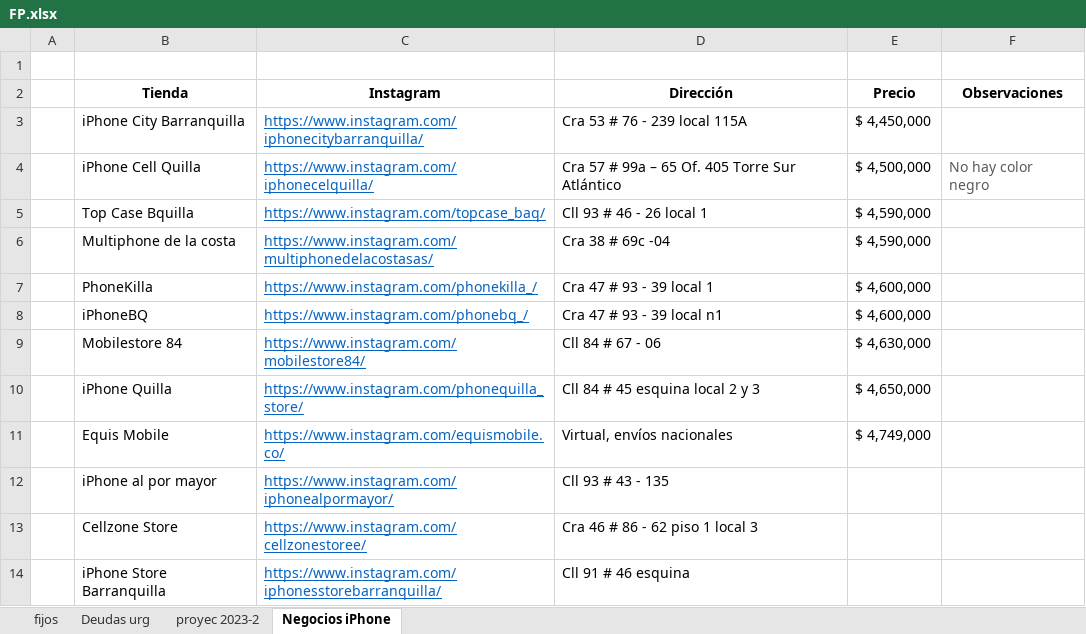
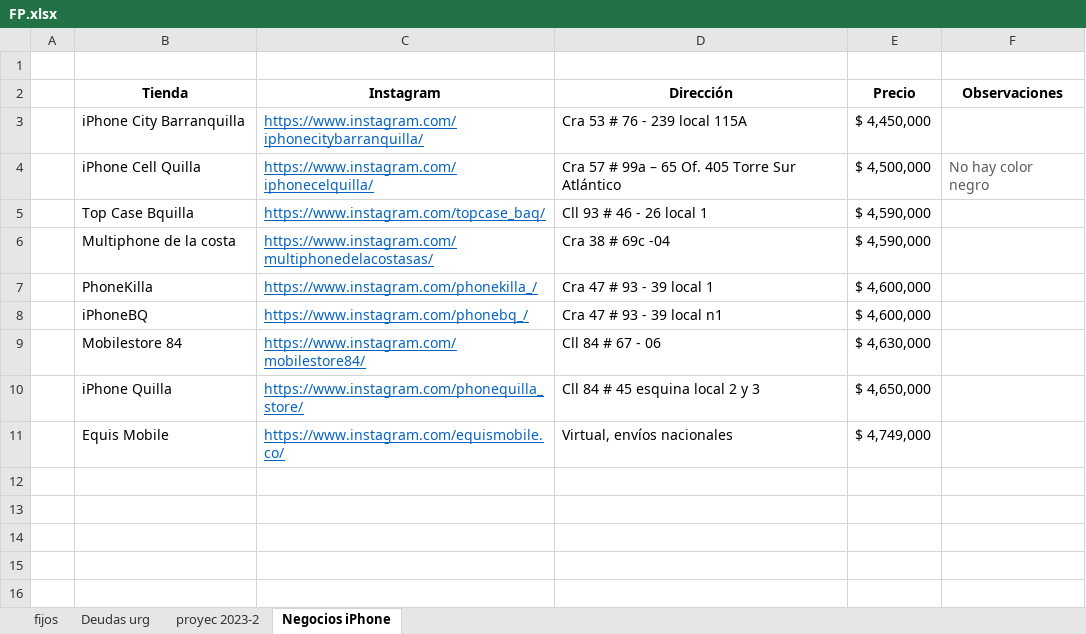
Before and after one commit to wccastaneda/project_data, an Excel workbook: FP.xlsx, sheet Negocios iPhone, drawn as a sheet; values as stored, in another font and other column widths than the file's, no borders; conditional formats not drawn; the diff names each change by its address in the sheet, - before the commit and + after, or states it on an @@ line.

Commit message:
modif

```diff
--- a/FP.xlsx (sheet Negocios iPhone)
+++ b/FP.xlsx (sheet Negocios iPhone)
-row 12:  | iPhone al por mayor | https://www.instagram.com/iphonealpormayor/ | Cll 93 # 43 - 135
-row 13:  | Cellzone Store | https://www.instagram.com/cellzonestoree/ | Cra 46 # 86 - 62 piso 1 local 3
-row 14:  | iPhone Store Barranquilla | https://www.instagram.com/iphonesstorebarranquilla/ | Cll 91 # 46 esquina
```
Also changed, not shown: charts or pictures.
